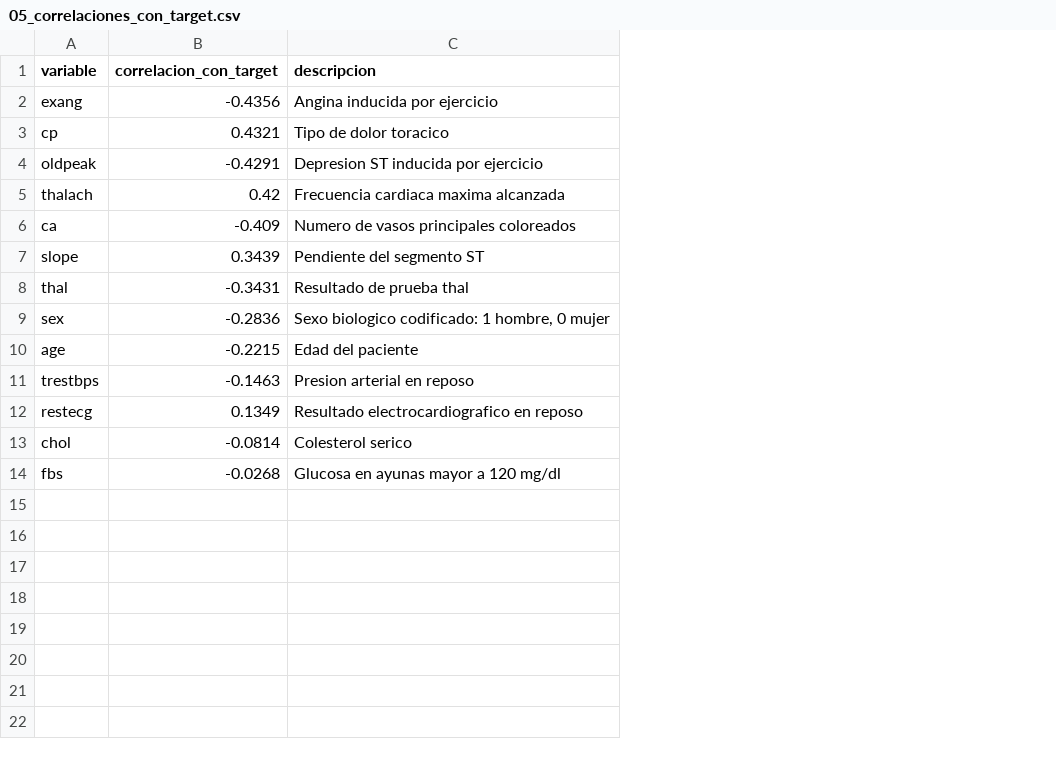
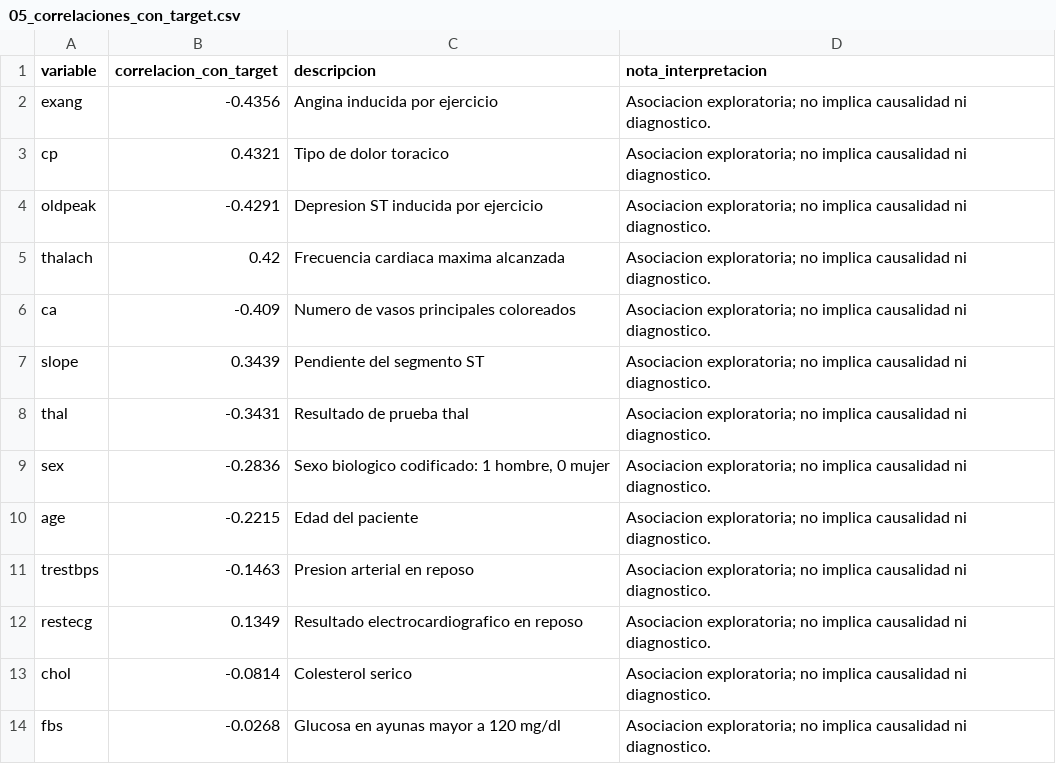
Before and after one commit to FernandoValdes01/INFO1184, a CSV file: TA/TA05/salidas/05_correlaciones_con_target.csv, drawn as a sheet; the diff names each change by its address in the sheet, - before the commit and + after, or states it on an @@ line.

```diff
--- a/TA/TA05/salidas/05_correlaciones_con_target.csv
+++ b/TA/TA05/salidas/05_correlaciones_con_target.csv
+column D (nota_interpretacion), rows 2-14: all Asociacion exploratoria; no implica causalidad ni diagnostico.
```
Also changed, not shown: TA/TA05/salidas/00_diccionario_variables.csv, TA/TA05/salidas/10_perfiles_clusters.csv, 24 other files.
